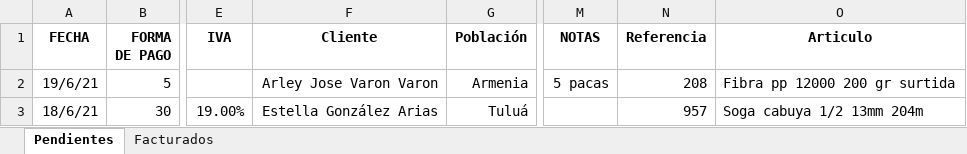
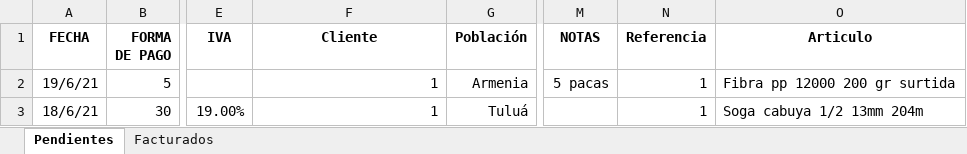
Before and after one commit to bryanMontoya/alegraApp, an Excel workbook: data.xlsx, sheet Pendientes, drawn as a sheet; only a part is shown, gaps mark what is left out; values as stored, in another font and other column widths than the file's, no borders; the diff names each change by its address in the sheet, - before the commit and + after, or states it on an @@ line.

```diff
--- a/data.xlsx (sheet Pendientes)
+++ b/data.xlsx (sheet Pendientes)
-F2 (Cliente): Arley Jose Varon Varon
+F2 (Cliente): 1
-N2 (Referencia): 208
+N2 (Referencia): 1
-F3 (Cliente): Estella González Arias
+F3 (Cliente): 1
-N3 (Referencia): 957
+N3 (Referencia): 1
```
Also changed, not shown: data - copia.xlsx, 4 other files.
